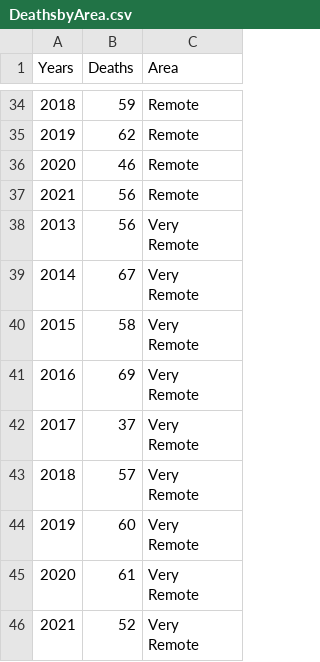
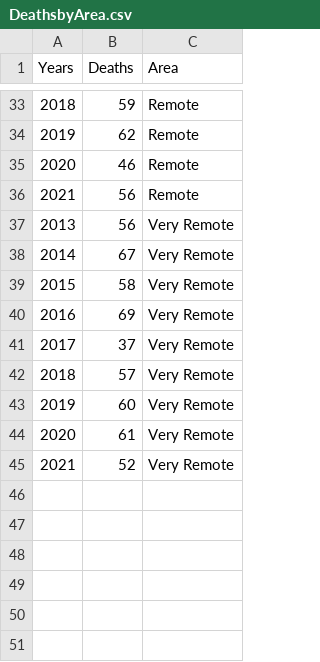
Before and after one commit to Hados2k/FIT3179_Visualisation2_30623162, a CSV file: data/DeathsbyArea.csv, drawn as a sheet; only a part is shown, gaps mark what is left out; addresses are those after the commit; ↵ is a line break in a cell; the diff covers the shown part only; the diff names each change by its address in the sheet, - before the commit and + after, or states it on an @@ line.

```diff
--- a/data/DeathsbyArea.csv
+++ b/data/DeathsbyArea.csv
-C37:C45 (Area): Very ↵ Remote
+C37:C45 (Area): Very Remote
```
Also changed, not shown: 1 removed row and 27 edited cells elsewhere in this file, 8 other files.
